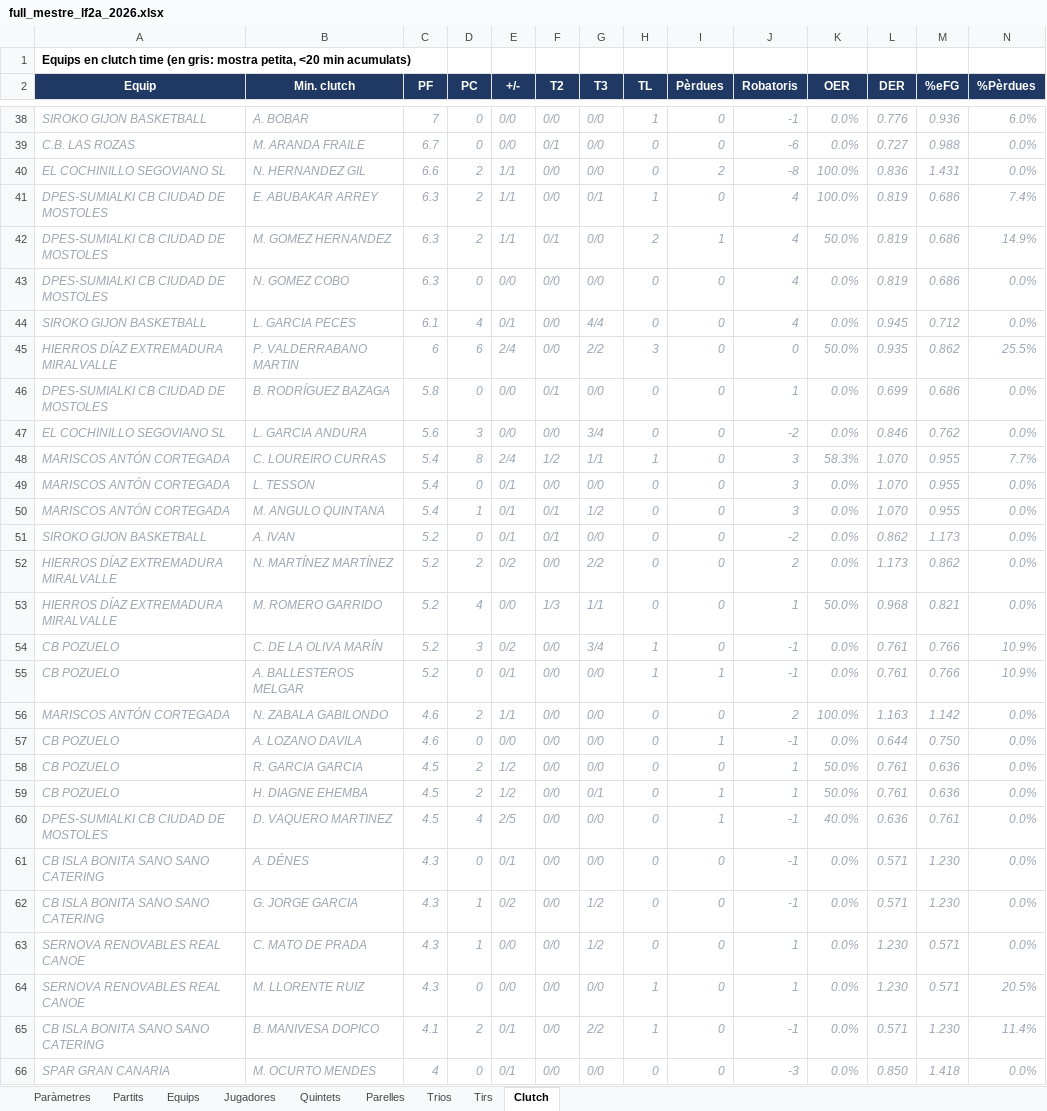
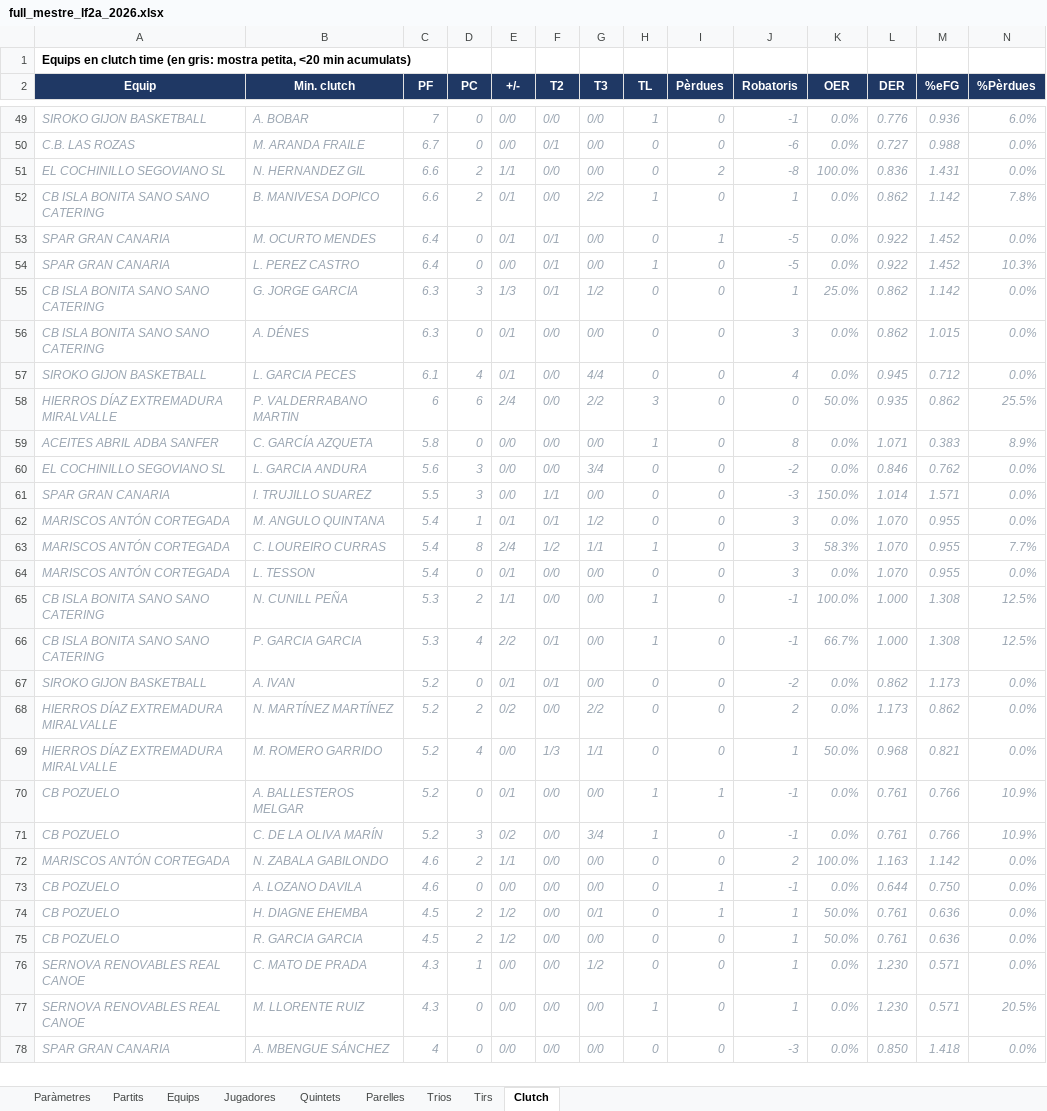
Before and after one commit to pauf94/dades-feb, an Excel workbook: fulls/full_mestre_lf2a_2026.xlsx, sheet Clutch, drawn as a sheet; only a part is shown, gaps mark what is left out; the shorter side is filled out with more unchanged rows; values as stored, in another font and other column widths than the file's, no borders; table styles not drawn; removed rows and columns are numbered as before the commit, all else as after; the diff covers the shown part only; the diff names each change by its address in the sheet, - before the commit and + after, or states it on an @@ line.

```diff
--- a/fulls/full_mestre_lf2a_2026.xlsx (sheet Clutch)
+++ b/fulls/full_mestre_lf2a_2026.xlsx (sheet Clutch)
-row 41: DPES-SUMIALKI CB CIUDAD DE MOSTOLES | E. ABUBAKAR ARREY | 6.3 | 2 | 1/1 | 0/0 | 0/1 | 1 | 0 | 4 | 100.0% | 0.819 | 0.686 | 7.4%
-row 42: DPES-SUMIALKI CB CIUDAD DE MOSTOLES | M. GOMEZ HERNANDEZ | 6.3 | 2 | 1/1 | 0/1 | 0/0 | 2 | 1 | 4 | 50.0% | 0.819 | 0.686 | 14.9%
+row 52: CB ISLA BONITA SANO SANO CATERING | B. MANIVESA DOPICO | 6.6 | 2 | 0/1 | 0/0 | 2/2 | 1 | 0 | 1 | 0.0% | 0.862 | 1.142 | 7.8%
+row 53: SPAR GRAN CANARIA | M. OCURTO MENDES | 6.4 | 0 | 0/1 | 0/1 | 0/0 | 0 | 1 | -5 | 0.0% | 0.922 | 1.452 | 0.0%
+row 54: SPAR GRAN CANARIA | L. PEREZ CASTRO | 6.4 | 0 | 0/0 | 0/1 | 0/0 | 1 | 0 | -5 | 0.0% | 0.922 | 1.452 | 10.3%
+row 55: CB ISLA BONITA SANO SANO CATERING | G. JORGE GARCIA | 6.3 | 3 | 1/3 | 0/1 | 1/2 | 0 | 0 | 1 | 25.0% | 0.862 | 1.142 | 0.0%
-A56 (Equip): DPES-SUMIALKI CB CIUDAD DE MOSTOLES
+A56 (Equip): CB ISLA BONITA SANO SANO CATERING
-B56 (Min. clutch): N. GOMEZ COBO
+B56 (Min. clutch): A. DÉNES
-E56 (+/-): 0/0
+E56 (+/-): 0/1
-J56 (Robatoris): 4
+J56 (Robatoris): 3
-L56 (DER): 0.819
+L56 (DER): 0.862
-M56 (%eFG): 0.686
+M56 (%eFG): 1.015
-row 46: DPES-SUMIALKI CB CIUDAD DE MOSTOLES | B. RODRÍGUEZ BAZAGA | 5.8 | 0 | 0/0 | 0/1 | 0/0 | 0 | 0 | 1 | 0.0% | 0.699 | 0.686 | 0.0%
+row 59: ACEITES ABRIL ADBA SANFER | C. GARCÍA AZQUETA | 5.8 | 0 | 0/0 | 0/0 | 0/0 | 1 | 0 | 8 | 0.0% | 1.071 | 0.383 | 8.9%
+row 61: SPAR GRAN CANARIA | I. TRUJILLO SUAREZ | 5.5 | 3 | 0/0 | 1/1 | 0/0 | 0 | 0 | -3 | 150.0% | 1.014 | 1.571 | 0.0%
@@ row 50 moved to row 62: MARISCOS ANTÓN CORTEGADA @@
+row 65: CB ISLA BONITA SANO SANO CATERING | N. CUNILL PEÑA | 5.3 | 2 | 1/1 | 0/0 | 0/0 | 1 | 0 | -1 | 100.0% | 1.000 | 1.308 | 12.5%
+row 66: CB ISLA BONITA SANO SANO CATERING | P. GARCIA GARCIA | 5.3 | 4 | 2/2 | 0/1 | 0/0 | 1 | 0 | -1 | 66.7% | 1.000 | 1.308 | 12.5%
@@ row 55 moved to row 70: CB POZUELO @@
@@ row 59 moved to row 74: CB POZUELO @@
-row 60: DPES-SUMIALKI CB CIUDAD DE MOSTOLES | D. VAQUERO MARTINEZ | 4.5 | 4 | 2/5 | 0/0 | 0/0 | 0 | 1 | -1 | 40.0% | 0.636 | 0.761 | 0.0%
-row 61: CB ISLA BONITA SANO SANO CATERING | A. DÉNES | 4.3 | 0 | 0/1 | 0/0 | 0/0 | 0 | 0 | -1 | 0.0% | 0.571 | 1.230 | 0.0%
-row 62: CB ISLA BONITA SANO SANO CATERING | G. JORGE GARCIA | 4.3 | 1 | 0/2 | 0/0 | 1/2 | 0 | 0 | -1 | 0.0% | 0.571 | 1.230 | 0.0%
-row 65: CB ISLA BONITA SANO SANO CATERING | B. MANIVESA DOPICO | 4.1 | 2 | 0/1 | 0/0 | 2/2 | 1 | 0 | -1 | 0.0% | 0.571 | 1.230 | 11.4%
-row 66: SPAR GRAN CANARIA | M. OCURTO MENDES | 4 | 0 | 0/1 | 0/0 | 0/0 | 0 | 0 | -3 | 0.0% | 0.850 | 1.418 | 0.0%
```
Also changed, not shown: 19 added rows, 13 removed rows, 3 moved rows and 7 edited cells elsewhere in this sheet, sheet Tirs, sheet Jugadores, sheet Equips, sheet Partits, sheet Parelles, sheet Quintets, 2 more sheets, 13 other files.
